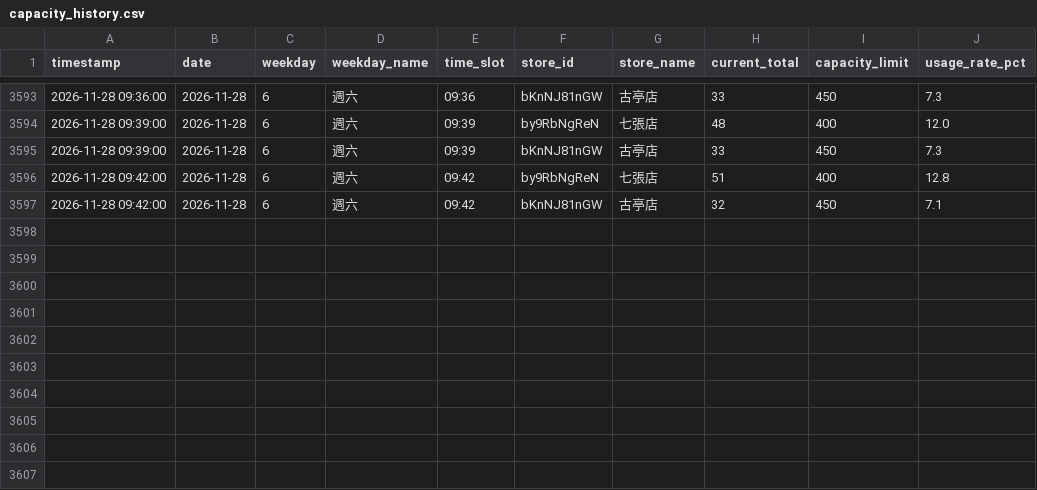
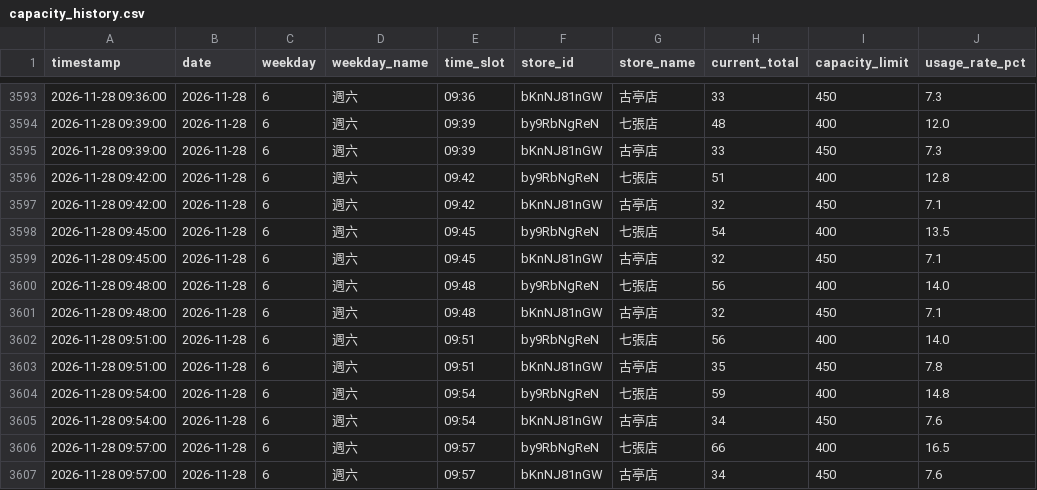
Before and after one commit to loner7657/morefit-tracker, a CSV file: data/capacity_history.csv, drawn as a sheet; only a part is shown, gaps mark what is left out; the diff names each change by its address in the sheet, - before the commit and + after, or states it on an @@ line.

```diff
--- a/data/capacity_history.csv
+++ b/data/capacity_history.csv
+row 3598: 2026-11-28 09:45:00 | 2026-11-28 | 6 | 週六 | 09:45 | by9RbNgReN | 七張店 | 54 | 400 | 13.5
+row 3599: 2026-11-28 09:45:00 | 2026-11-28 | 6 | 週六 | 09:45 | bKnNJ81nGW | 古亭店 | 32 | 450 | 7.1
+row 3600: 2026-11-28 09:48:00 | 2026-11-28 | 6 | 週六 | 09:48 | by9RbNgReN | 七張店 | 56 | 400 | 14.0
+row 3601: 2026-11-28 09:48:00 | 2026-11-28 | 6 | 週六 | 09:48 | bKnNJ81nGW | 古亭店 | 32 | 450 | 7.1
+row 3602: 2026-11-28 09:51:00 | 2026-11-28 | 6 | 週六 | 09:51 | by9RbNgReN | 七張店 | 56 | 400 | 14.0
+row 3603: 2026-11-28 09:51:00 | 2026-11-28 | 6 | 週六 | 09:51 | bKnNJ81nGW | 古亭店 | 35 | 450 | 7.8
+row 3604: 2026-11-28 09:54:00 | 2026-11-28 | 6 | 週六 | 09:54 | by9RbNgReN | 七張店 | 59 | 400 | 14.8
+row 3605: 2026-11-28 09:54:00 | 2026-11-28 | 6 | 週六 | 09:54 | bKnNJ81nGW | 古亭店 | 34 | 450 | 7.6
+row 3606: 2026-11-28 09:57:00 | 2026-11-28 | 6 | 週六 | 09:57 | by9RbNgReN | 七張店 | 66 | 400 | 16.5
+row 3607: 2026-11-28 09:57:00 | 2026-11-28 | 6 | 週六 | 09:57 | bKnNJ81nGW | 古亭店 | 34 | 450 | 7.6
```
Also changed, not shown: 1 other file.
